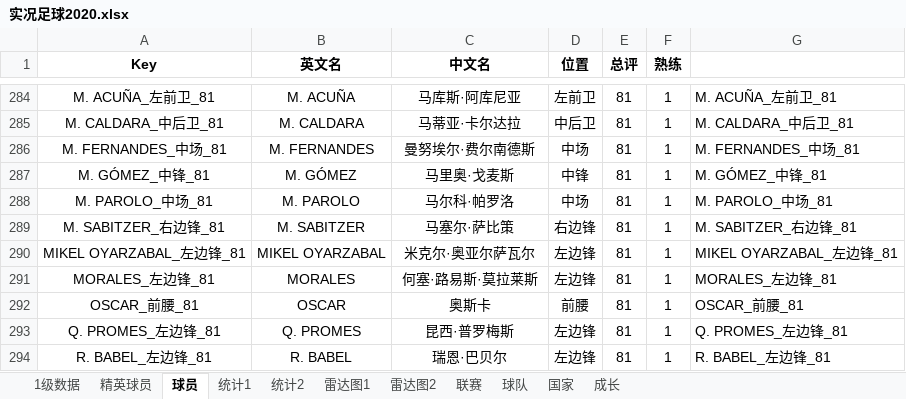
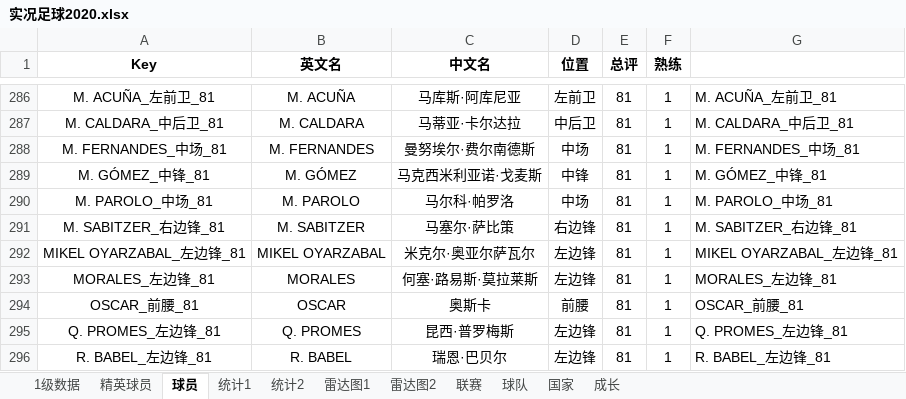
Before and after one commit to g4seek/pes2020, an Excel workbook: 实况足球2020.xlsx, sheet 球员, drawn as a sheet; only a part is shown, gaps mark what is left out; values as stored, in another font and other column widths than the file's, no borders; addresses are those after the commit; the diff covers the shown part only; the diff names each change by its address in the sheet, - before the commit and + after, or states it on an @@ line.

```diff
--- a/实况足球2020.xlsx (sheet 球员)
+++ b/实况足球2020.xlsx (sheet 球员)
-C289 (中文名): 马里奥·戈麦斯
+C289 (中文名): 马克西米利亚诺·戈麦斯
```
Also changed, not shown: 5 added rows elsewhere in this sheet, sheet 1级数据, sheet 雷达图1, sheet 精英球员, sheet 雷达图2, formulas that keep their value.
